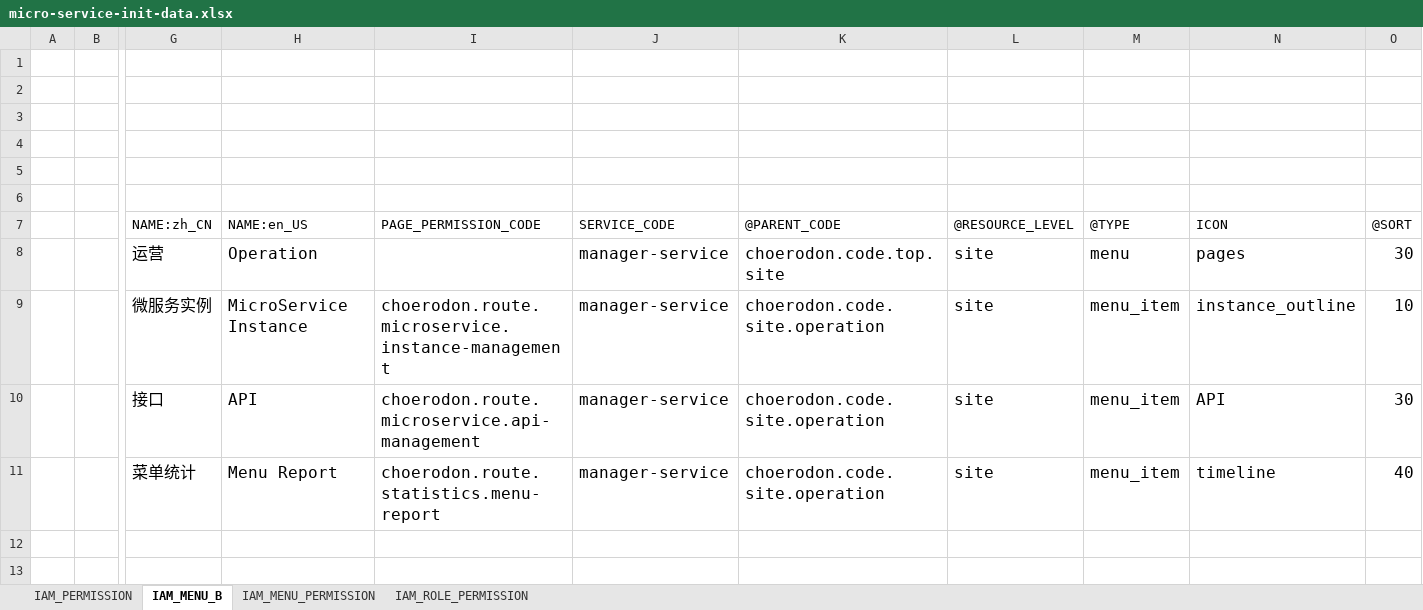
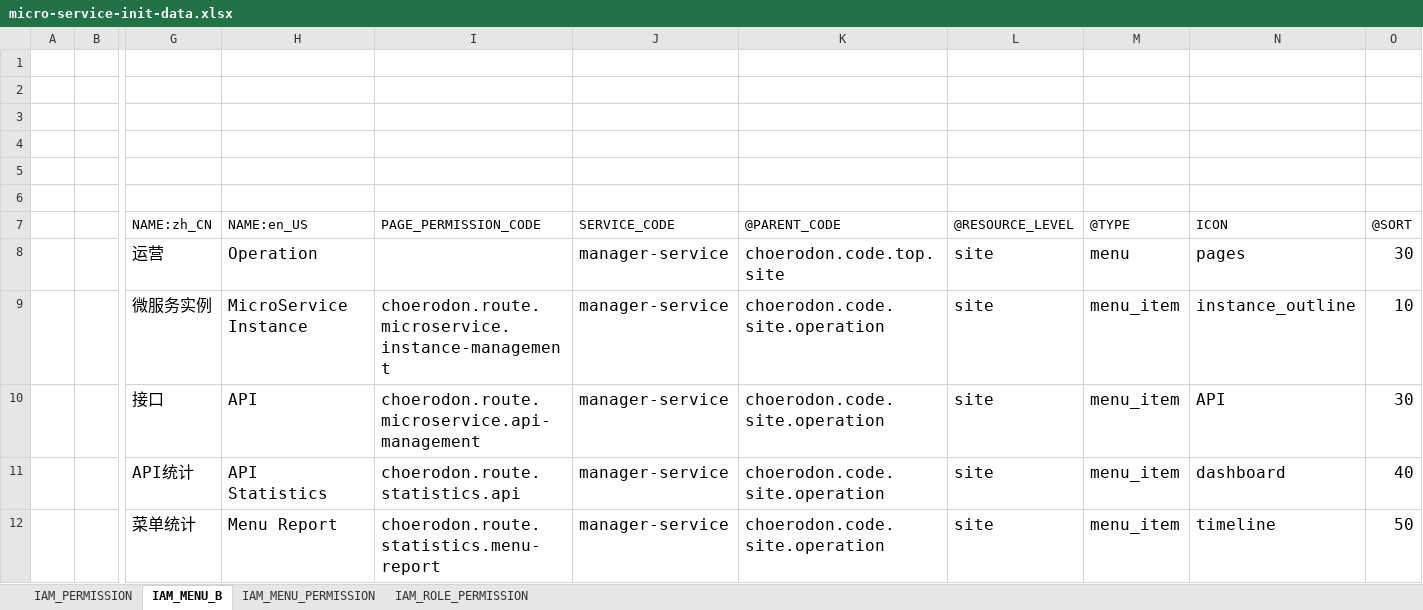
Before and after one commit to choerodon/manager-service, an Excel workbook: src/main/resources/script/meta/micro-service-init-data.xlsx, sheet IAM_MENU_B, drawn as a sheet; only a part is shown, gaps mark what is left out; values as stored, in another font and other column widths than the file's, no borders; addresses are those after the commit; rows hold the shown columns only; the diff names each change by its address in the sheet, - before the commit and + after, or states it on an @@ line.

```diff
--- a/src/main/resources/script/meta/micro-service-init-data.xlsx (sheet IAM_MENU_B)
+++ b/src/main/resources/script/meta/micro-service-init-data.xlsx (sheet IAM_MENU_B)
+row 11:  |  | API统计 | API Statistics | choerodon.route.statistics.api | manager-service | choerodon.code.site.operation | site | menu_item | dashboard | 40
-O12: 40
+O12: 50
```
Also changed, not shown: sheet IAM_PERMISSION, sheet IAM_MENU_PERMISSION, sheet IAM_ROLE_PERMISSION, 3 other files.
